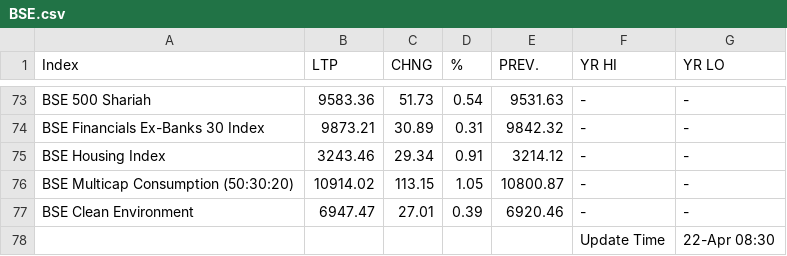
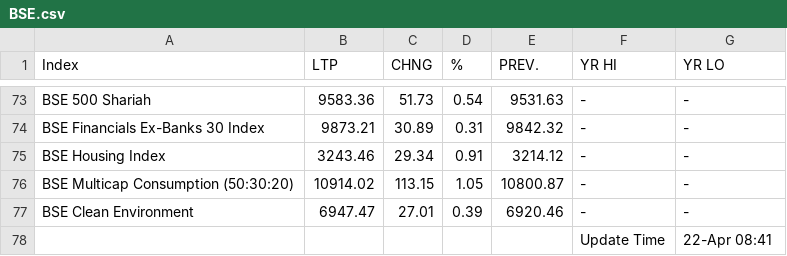
Before and after one commit to saikat-pundit/Index-NAVs, a CSV file: Data/BSE.csv, drawn as a sheet; only a part is shown, gaps mark what is left out.

```diff
--- a/Data/BSE.csv
+++ b/Data/BSE.csv
@@ -77,2 +77,2 @@ BSE Multicap Consumption (50:30:20),10914.02,113.15,1.05,10800.87,-,-
 BSE Clean Environment,6947.47,27.01,0.39,6920.46,-,-
-,,,,,Update Time,22-Apr 08:30
+,,,,,Update Time,22-Apr 08:41
```
Also changed, not shown: Data/Cash.csv, Data/Economic.csv, 6 other files.
